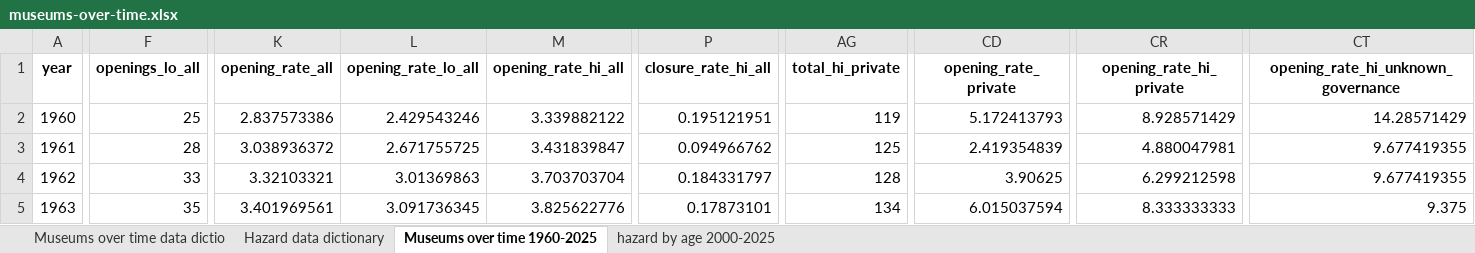
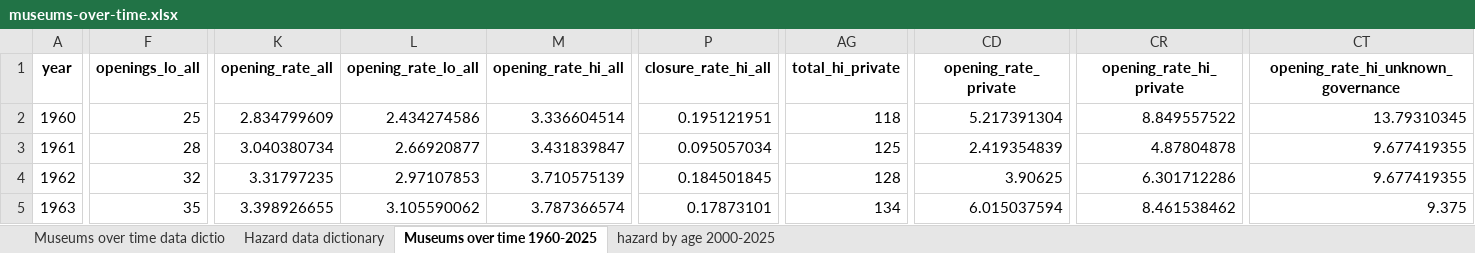
Before and after one commit to Birkbeck/museum-analytics, an Excel workbook: data/report_data_01_08_2025/museums-over-time.xlsx, sheet Museums over time 1960-2025, drawn as a sheet; only a part is shown, gaps mark what is left out; values as stored, in another font and other column widths than the file's, no borders; the diff covers the shown part only; the diff names each change by its address in the sheet, - before the commit and + after, or states it on an @@ line.

Commit message:
tweaks to figures, remove duplicate tables

```diff
--- a/data/report_data_01_08_2025/museums-over-time.xlsx (sheet Museums over time 1960-2025)
+++ b/data/report_data_01_08_2025/museums-over-time.xlsx (sheet Museums over time 1960-2025)
-K2 (opening_rate_all): 2.837573386
+K2 (opening_rate_all): 2.834799609
-L2 (opening_rate_lo_all): 2.429543246
+L2 (opening_rate_lo_all): 2.434274586
-M2 (opening_rate_hi_all): 3.339882122
+M2 (opening_rate_hi_all): 3.336604514
-AG2 (total_hi_private): 119
+AG2 (total_hi_private): 118
-CD2 (opening_rate_private): 5.172413793
+CD2 (opening_rate_private): 5.217391304
-CR2 (opening_rate_hi_private): 8.928571429
+CR2 (opening_rate_hi_private): 8.849557522
-CT2: 14.28571429
+CT2: 13.79310345
-K3 (opening_rate_all): 3.038936372
+K3 (opening_rate_all): 3.040380734
-L3 (opening_rate_lo_all): 2.671755725
+L3 (opening_rate_lo_all): 2.66920877
-P3 (closure_rate_hi_all): 0.094966762
+P3 (closure_rate_hi_all): 0.095057034
-CR3 (opening_rate_hi_private): 4.880047981
+CR3 (opening_rate_hi_private): 4.87804878
-F4 (openings_lo_all): 33
+F4 (openings_lo_all): 32
-K4 (opening_rate_all): 3.32103321
+K4 (opening_rate_all): 3.31797235
-L4 (opening_rate_lo_all): 3.01369863
+L4 (opening_rate_lo_all): 2.97107853
-M4 (opening_rate_hi_all): 3.703703704
+M4 (opening_rate_hi_all): 3.710575139
-P4 (closure_rate_hi_all): 0.184331797
+P4 (closure_rate_hi_all): 0.184501845
-CR4 (opening_rate_hi_private): 6.299212598
+CR4 (opening_rate_hi_private): 6.301712286
-K5 (opening_rate_all): 3.401969561
+K5 (opening_rate_all): 3.398926655
-L5 (opening_rate_lo_all): 3.091736345
+L5 (opening_rate_lo_all): 3.105590062
-M5 (opening_rate_hi_all): 3.825622776
+M5 (opening_rate_hi_all): 3.787366574
-CR5 (opening_rate_hi_private): 8.333333333
+CR5 (opening_rate_hi_private): 8.461538462
```
Also changed, not shown: 773 edited cells elsewhere in this sheet, data/report_data_01_08_2025/changes_2000-2025.xlsx, data/report_data_01_08_2025/closures_2000-2025.xlsx, 49 other files.
